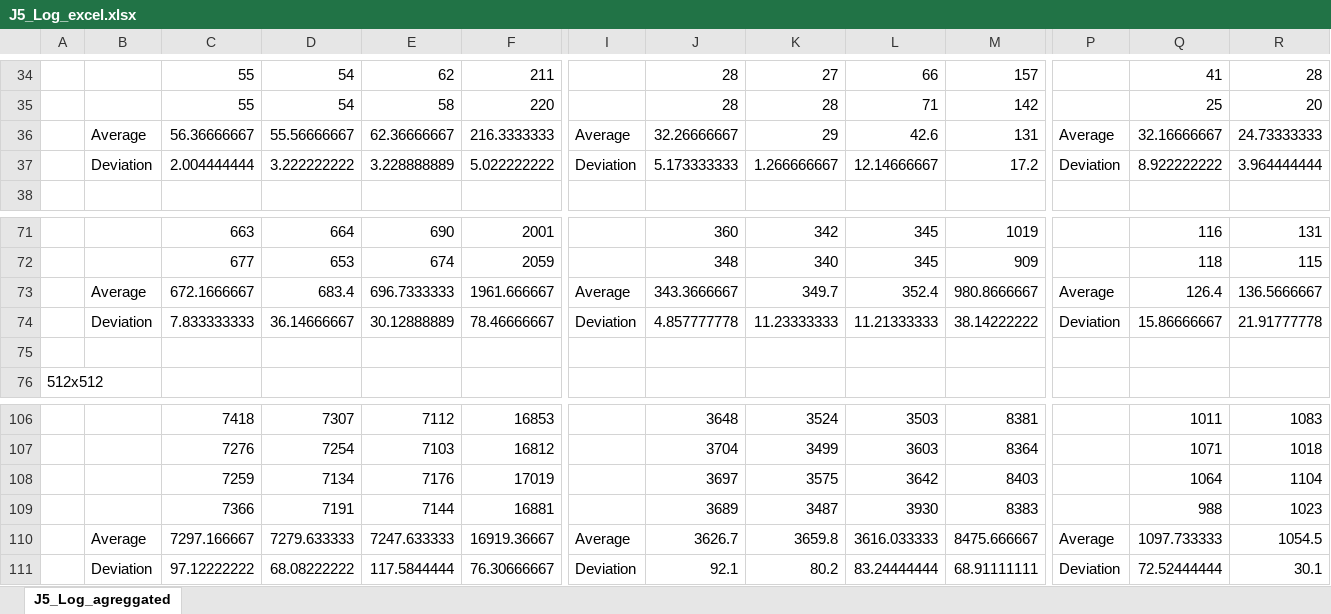
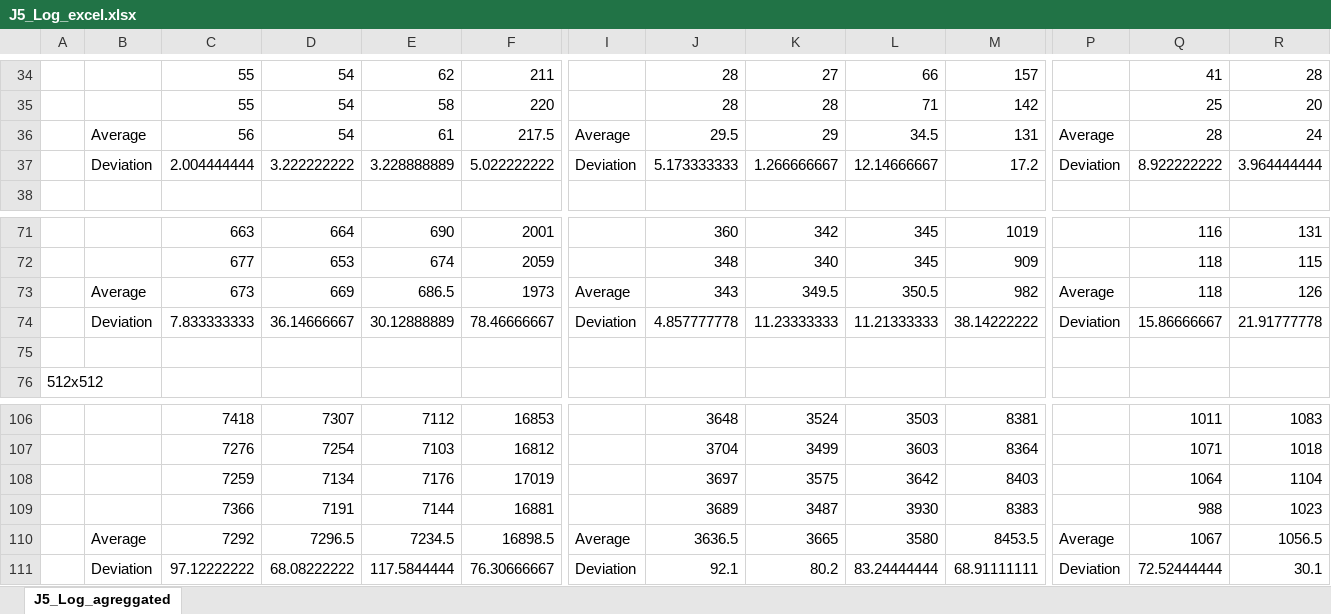
Before and after one commit to WilliamWV/androidConcAndSync, an Excel workbook: testes/MM/J5_Log_excel.xlsx, sheet J5_Log_agreggated, drawn as a sheet; only a part is shown, gaps mark what is left out; values as stored, in another font and other column widths than the file's, no borders; conditional formats not drawn; removed rows and columns are numbered as before the commit, all else as after; rows hold the shown columns only; the diff names each change by its address in the sheet, - before the commit and + after, or states it on an @@ line.

```diff
--- a/testes/MM/J5_Log_excel.xlsx (sheet J5_Log_agreggated)
+++ b/testes/MM/J5_Log_excel.xlsx (sheet J5_Log_agreggated)
-row 36:  | Average | 56.36666667 | 55.56666667 | 62.36666667 | 216.3333333 | Average | 32.26666667 | 29 | 42.6 | 131 | Average | 32.16666667 | 24.73333333
+row 36:  | Average | 56 | 54 | 61 | 217.5 | Average | 29.5 | 29 | 34.5 | 131 | Average | 28 | 24
-row 73:  | Average | 672.1666667 | 683.4 | 696.7333333 | 1961.666667 | Average | 343.3666667 | 349.7 | 352.4 | 980.8666667 | Average | 126.4 | 136.5666667
+row 73:  | Average | 673 | 669 | 686.5 | 1973 | Average | 343 | 349.5 | 350.5 | 982 | Average | 118 | 126
-row 110:  | Average | 7297.166667 | 7279.633333 | 7247.633333 | 16919.36667 | Average | 3626.7 | 3659.8 | 3616.033333 | 8475.666667 | Average | 1097.733333 | 1054.5
+row 110:  | Average | 7292 | 7296.5 | 7234.5 | 16898.5 | Average | 3636.5 | 3665 | 3580 | 8453.5 | Average | 1067 | 1056.5
```
Also changed, not shown: testes/CS/J5_Log_excel.xlsx, testes/ID/J5_Log_excel.xlsx, 2 other files.
